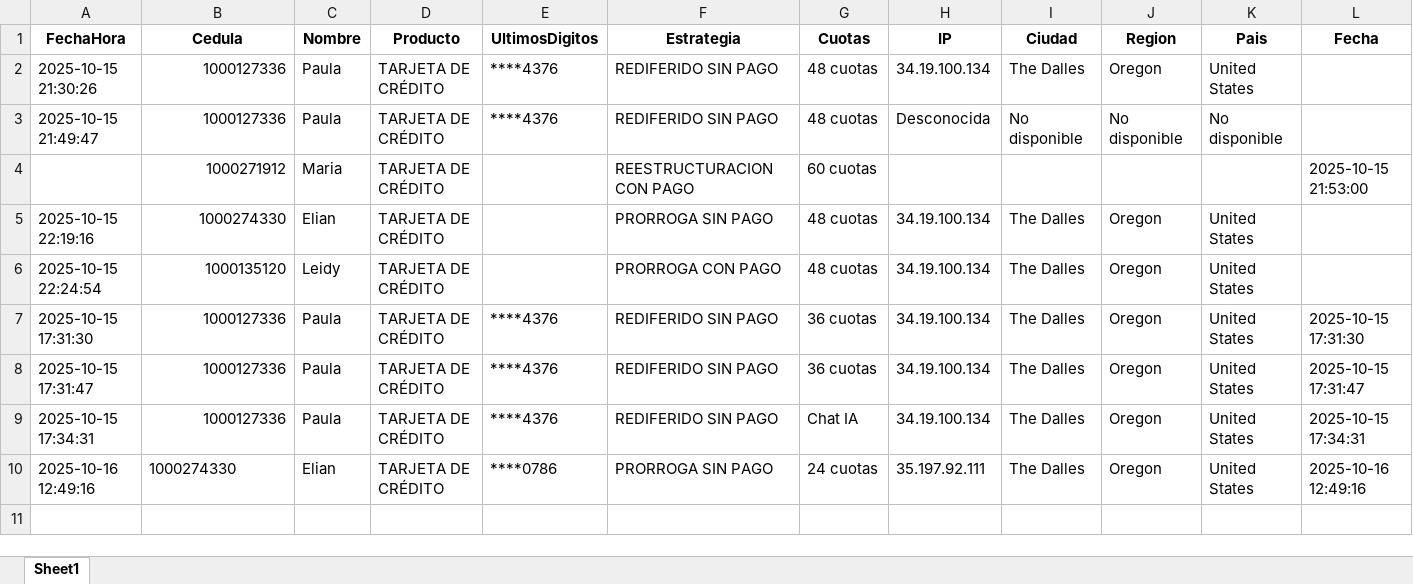
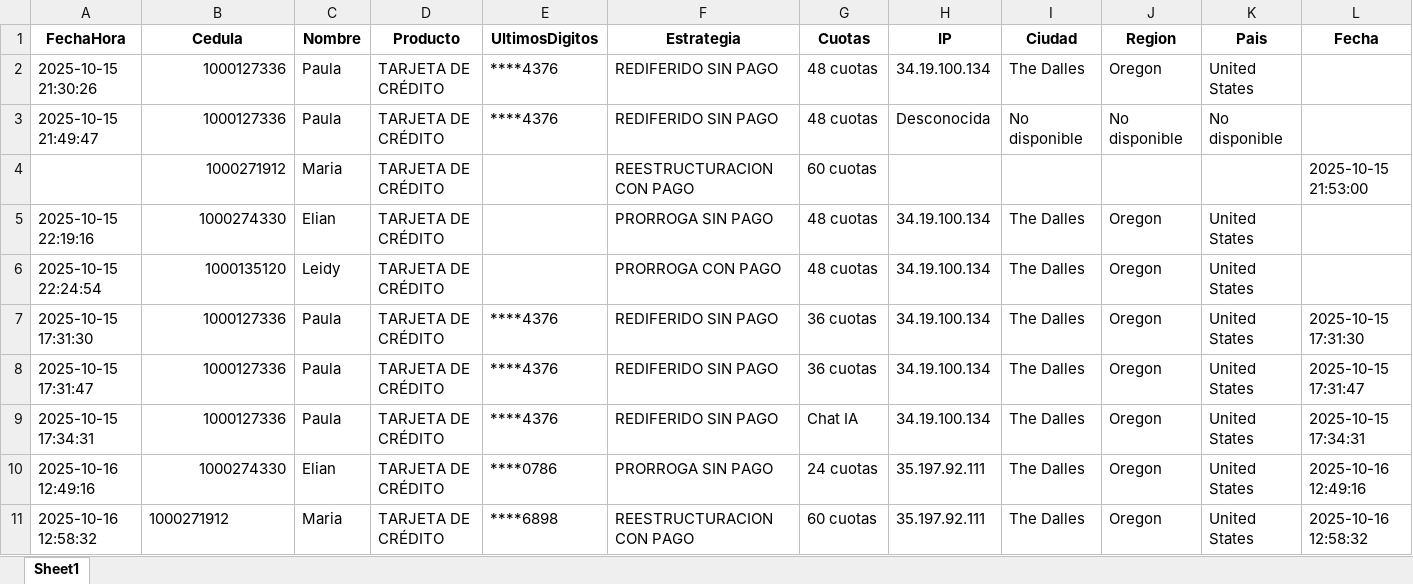
Before and after one commit to andrescruz7777-arch/CHATBOT-SERFINANZA, an Excel workbook: logs_negociacion.xlsx, sheet Sheet1, drawn as a sheet; only a part is shown; values as stored, in another font and other column widths than the file's, no borders; rows hold the shown columns only; the diff names each change by its address in the sheet, - before the commit and + after, or states it on an @@ line.

Commit message:
Registro actualización 2025-10-16 17:58:32

```diff
--- a/logs_negociacion.xlsx (sheet Sheet1)
+++ b/logs_negociacion.xlsx (sheet Sheet1)
-B10 alignment: left
+B10 alignment: right
+row 11: 2025-10-16 12:58:32 | 1000271912 | Maria | TARJETA DE CRÉDITO | ****6898 | REESTRUCTURACION CON PAGO | 60 cuotas | 35.197.92.111 | The Dalles | Oregon | United States | 2025-10-16 12:58:32
```
